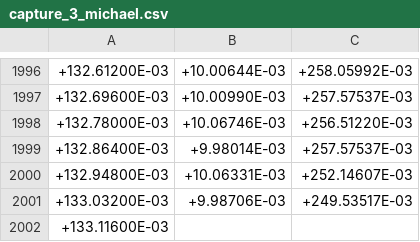
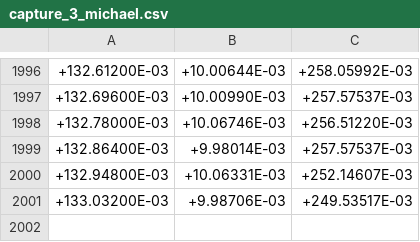
Before and after one commit to PB-GHub123/QLM-Experimental-Skills, a CSV file: Rb Spectroscopy/personal/capture_3_michael.csv, drawn as a sheet; only a part is shown, gaps mark what is left out; the diff names each change by its address in the sheet, - before the commit and + after, or states it on an @@ line.

Commit message:
more captures

```diff
--- a/Rb Spectroscopy/personal/capture_3_michael.csv
+++ b/Rb Spectroscopy/personal/capture_3_michael.csv
-row 2002: +133.11600E-03
```
Also changed, not shown: 3 other files.
